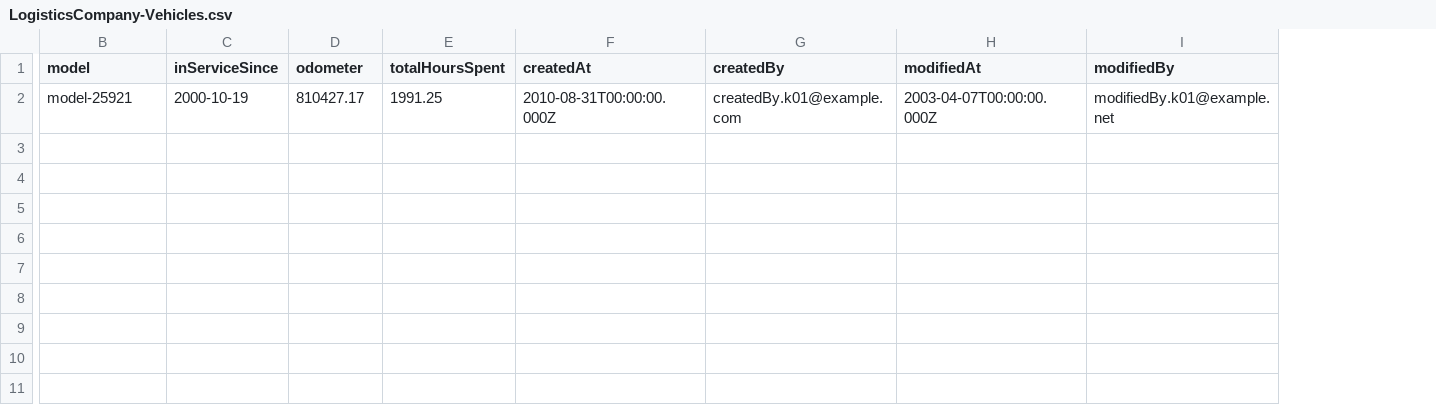
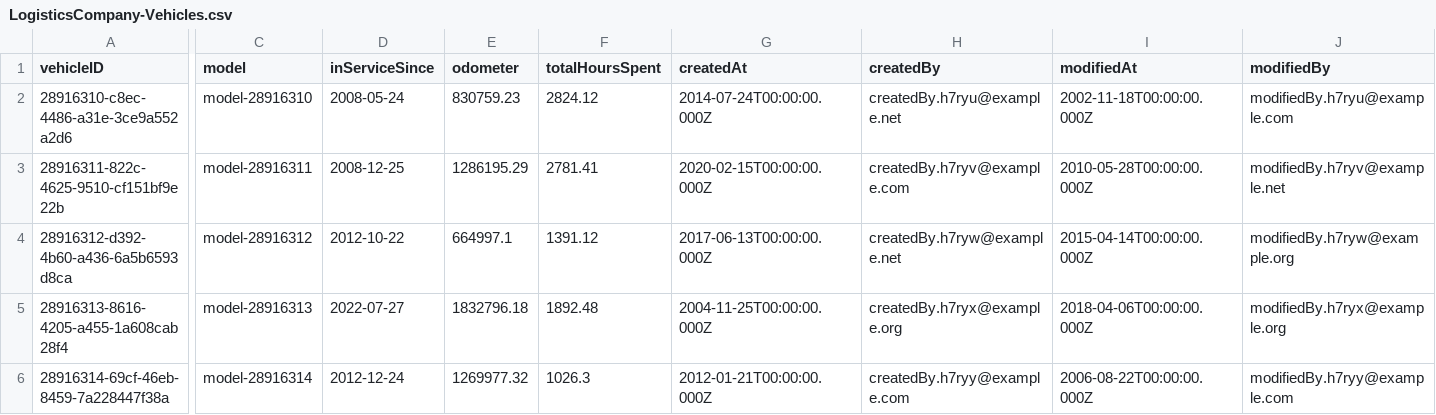
Before and after one commit to SAPBTPCAP/LogisticsCompany, a CSV file: db/data/LogisticsCompany-Vehicles.csv, drawn as a sheet; only a part is shown, gaps mark what is left out; addresses are those after the commit; rows hold the shown columns only; the diff names each change by its address in the sheet, - before the commit and + after, or states it on an @@ line.

```diff
--- a/db/data/LogisticsCompany-Vehicles.csv
+++ b/db/data/LogisticsCompany-Vehicles.csv
+column A (vehicleID), row 3: 28916311-822c-4625-9510-cf151bf9e22b
+row 2: 28916310-c8ec-4486-a31e-3ce9a552a2d6 | model-28916310 | 2008-05-24 | 830759.23 | 2824.12 | 2014-07-24T00:00:00.000Z | createdBy.h7ryu@example.net | 2002-11-18T00:00:00.000Z | modifiedBy.h7ryu@example.com
-C3 (model): model-25921
+C3 (model): model-28916311
-D3 (inServiceSince): 2000-10-19
+D3 (inServiceSince): 2008-12-25
-E3 (odometer): 810427.17
+E3 (odometer): 1286195.29
-F3 (totalHoursSpent): 1991.25
+F3 (totalHoursSpent): 2781.41
-G3 (createdAt): 2010-08-31T00:00:00.000Z
+G3 (createdAt): 2020-02-15T00:00:00.000Z
-H3 (createdBy): createdBy.k01@example.com
+H3 (createdBy): createdBy.h7ryv@example.com
-I3 (modifiedAt): 2003-04-07T00:00:00.000Z
+I3 (modifiedAt): 2010-05-28T00:00:00.000Z
-J3 (modifiedBy): modifiedBy.k01@example.net
+J3 (modifiedBy): modifiedBy.h7ryv@example.net
+row 4: 28916312-d392-4b60-a436-6a5b6593d8ca | model-28916312 | 2012-10-22 | 664997.1 | 1391.12 | 2017-06-13T00:00:00.000Z | createdBy.h7ryw@example.net | 2015-04-14T00:00:00.000Z | modifiedBy.h7ryw@example.org
+row 5: 28916313-8616-4205-a455-1a608cab28f4 | model-28916313 | 2022-07-27 | 1832796.18 | 1892.48 | 2004-11-25T00:00:00.000Z | createdBy.h7ryx@example.org | 2018-04-06T00:00:00.000Z | modifiedBy.h7ryx@example.org
+row 6: 28916314-69cf-46eb-8459-7a228447f38a | model-28916314 | 2012-12-24 | 1269977.32 | 1026.3 | 2012-01-21T00:00:00.000Z | createdBy.h7ryy@example.com | 2006-08-22T00:00:00.000Z | modifiedBy.h7ryy@example.com
```
Also changed, not shown: db/data/LogisticsCompany-WorkLogs.csv, db/data/LogisticsCompany-WorkOrders.csv, 4 other files.
